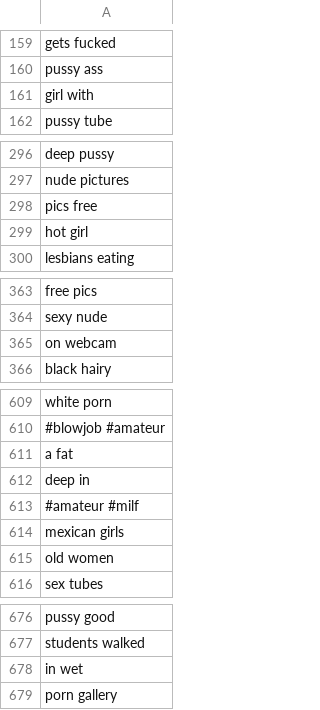
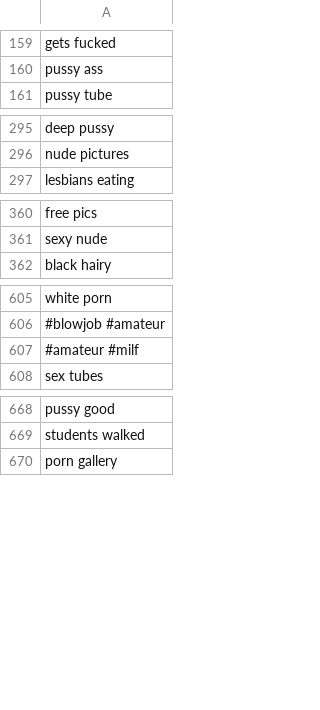
Before and after one commit to josephdviviano/whatsinthebox, a CSV file: wordlists/porn_bigrams_filtered.csv, drawn as a sheet; only a part is shown, gaps mark what is left out; the diff covers the shown part only.

Commit message:
filtered some more, made a few changes

```diff
--- a/wordlists/porn_bigrams_filtered.csv
+++ b/wordlists/porn_bigrams_filtered.csv
@@ -160,3 +160,2 @@
 "pussy ass"
-"girl with"
 "pussy tube"
@@ -297,4 +296,2 @@
 "nude pictures"
-"pics free"
-"hot girl"
 "lesbians eating"
@@ -364,3 +361,2 @@
 "sexy nude"
-"on webcam"
 "black hairy"
@@ -610,7 +606,3 @@
 "#blowjob #amateur"
-"a fat"
-"deep in"
 "#amateur #milf"
-"mexican girls"
-"old women"
 "sex tubes"
@@ -677,3 +669,2 @@
 "students walked"
-"in wet"
 "porn gallery"
```
Also changed, not shown: 1 removed row elsewhere in this file, 2 other files.
